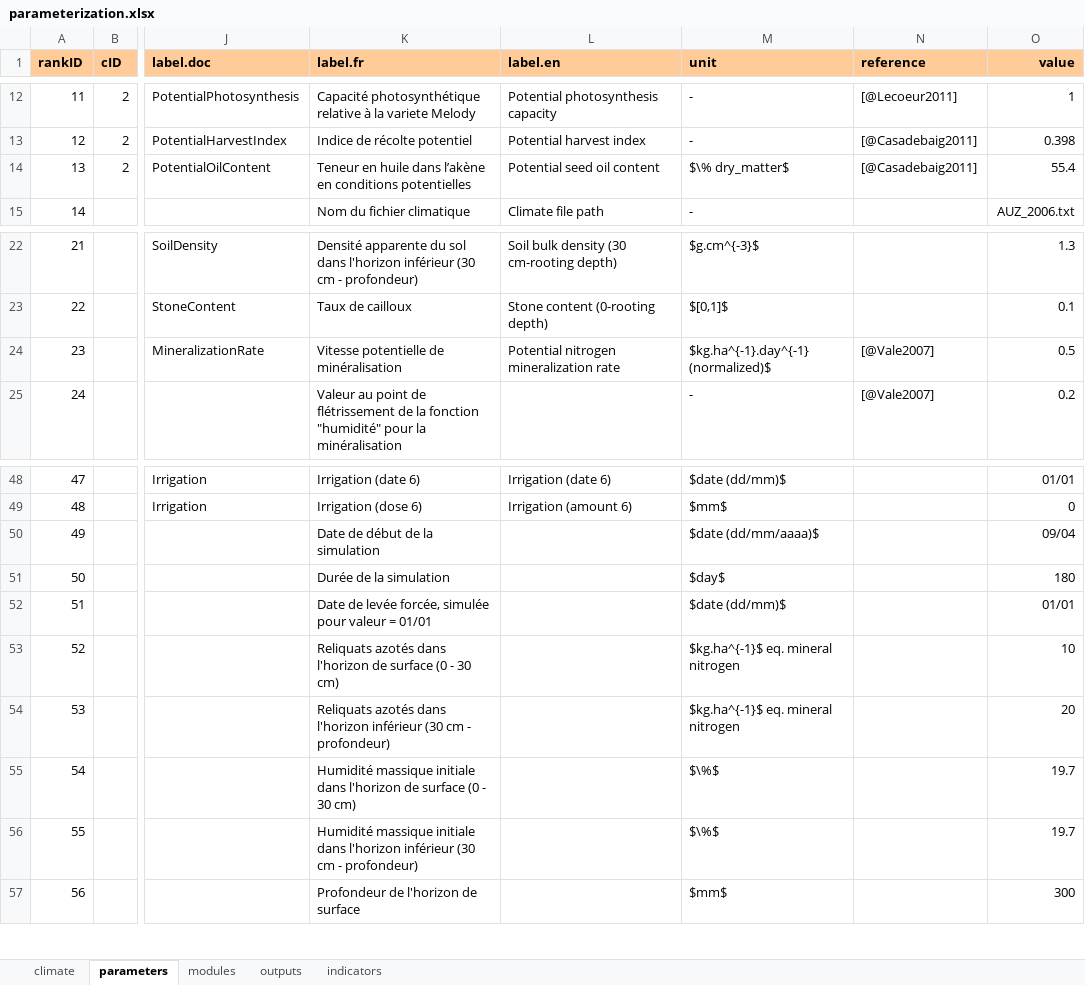
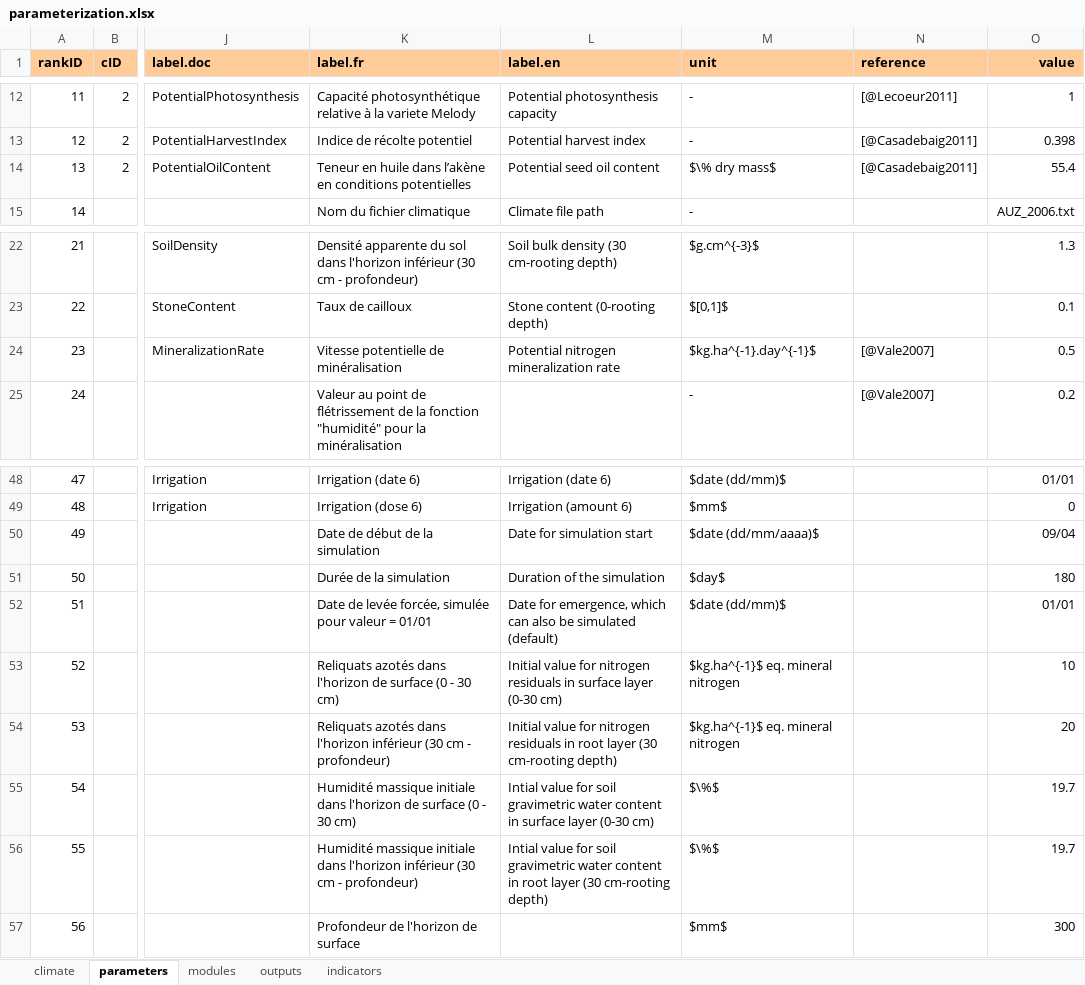
Before and after one commit to picasa/rsunflo, an Excel workbook: inst/doc/files/parameterization.xlsx, sheet parameters, drawn as a sheet; only a part is shown, gaps mark what is left out; values as stored, in another font and other column widths than the file's, no borders; charts and pictures not drawn; the diff names each change by its address in the sheet, - before the commit and + after, or states it on an @@ line.

Commit message:
added documentation for default inputs

```diff
--- a/inst/doc/files/parameterization.xlsx (sheet parameters)
+++ b/inst/doc/files/parameterization.xlsx (sheet parameters)
-M14 (unit): $\% dry_matter$
+M14 (unit): $\% dry mass$
-M24 (unit): $kg.ha^{-1}.day^{-1} (normalized)$
+M24 (unit): $kg.ha^{-1}.day^{-1}$
-L50 (label.en): (empty)
+L50 (label.en): Date for simulation start
-L51 (label.en): (empty)
+L51 (label.en): Duration of the simulation
-L52 (label.en): (empty)
+L52 (label.en): Date for emergence, which can also be simulated (default)
-L53 (label.en): (empty)
+L53 (label.en): Initial value for nitrogen residuals in surface layer (0-30 cm)
-L54 (label.en): (empty)
+L54 (label.en): Initial value for nitrogen residuals in root layer (30 cm-rooting depth)
-L55 (label.en): (empty)
+L55 (label.en): Intial value for soil gravimetric water content in surface layer (0-30 cm)
-L56 (label.en): (empty)
+L56 (label.en): Intial value for soil gravimetric water content in root layer (30 cm-rooting depth)
```
Also changed, not shown: 3 other files.
